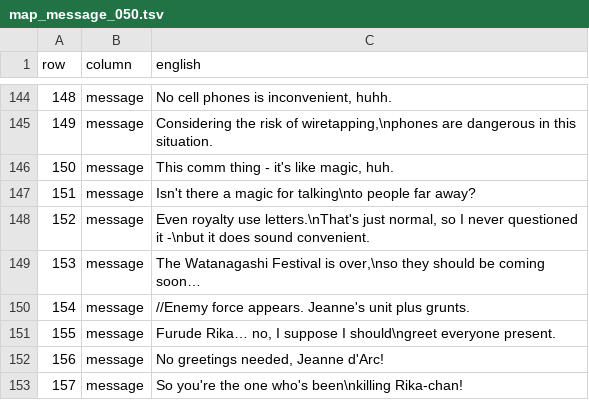
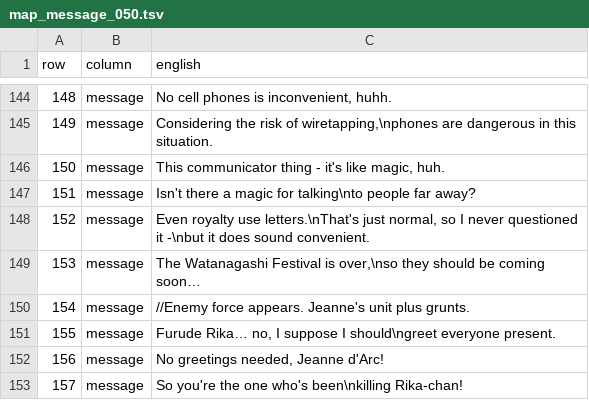
Before and after one commit to deucebucket/sabers-shc-english-patch, a TSV file: translations/en/map_message_050.tsv, drawn as a sheet; only a part is shown, gaps mark what is left out.

Commit message:
Ex37: clarify 'comm' -> 'communicator' in Louise line (map_message_050)

```diff
--- a/translations/en/map_message_050.tsv
+++ b/translations/en/map_message_050.tsv
@@ -145,3 +145,3 @@ row	column	english
 149	message	Considering the risk of wiretapping,\nphones are dangerous in this situation.
-150	message	This comm thing - it's like magic, huh.
+150	message	This communicator thing - it's like magic, huh.
 151	message	Isn't there a magic for talking\nto people far away?
```
